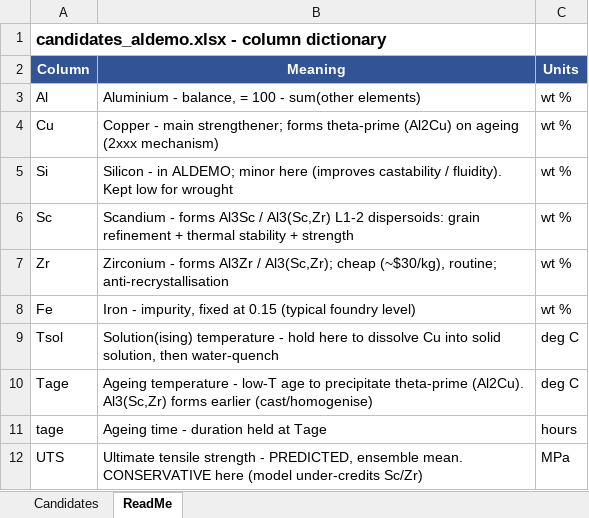
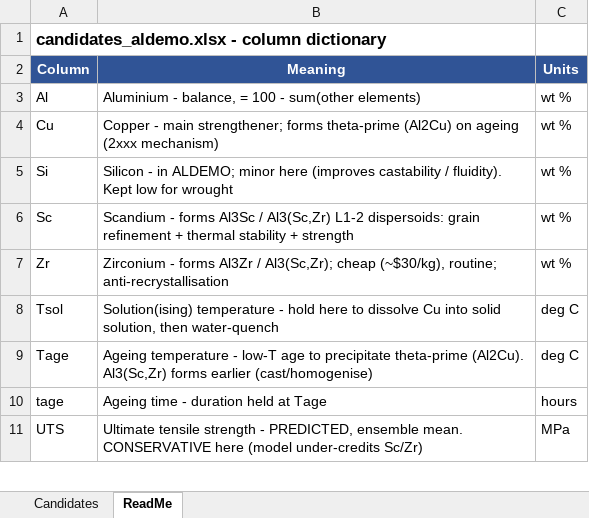
Before and after one commit to Arafat245/high-strength-aluminium-alloy-ml, an Excel workbook: data/candidates_aldemo.xlsx, sheet ReadMe, drawn as a sheet; only a part is shown; values as stored, in another font and other column widths than the file's, no borders; the diff names each change by its address in the sheet, - before the commit and + after, or states it on an @@ line.

```diff
--- a/data/candidates_aldemo.xlsx (sheet ReadMe)
+++ b/data/candidates_aldemo.xlsx (sheet ReadMe)
-row 8: Fe | Iron - impurity, fixed at 0.15 (typical foundry level) | wt %
```
Also changed, not shown: sheet Candidates, 5 other files.
